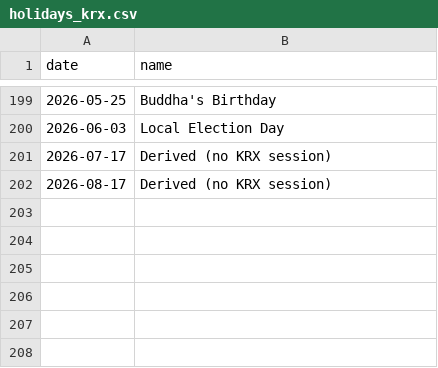
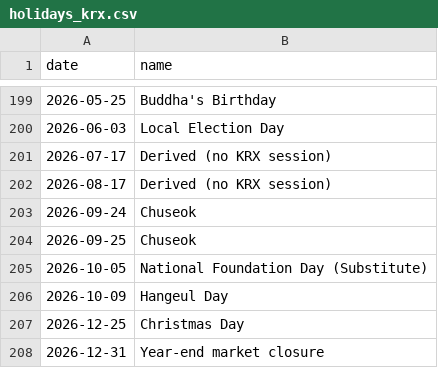
Before and after one commit to sjleekor/collector, a CSV file: src/collector/kr/infra/calendar/data/holidays_krx.csv, drawn as a sheet; only a part is shown, gaps mark what is left out.

```diff
--- a/src/collector/kr/infra/calendar/data/holidays_krx.csv
+++ b/src/collector/kr/infra/calendar/data/holidays_krx.csv
@@ -202 +202,7 @@ date,name
 2026-08-17,Derived (no KRX session)
+2026-09-24,Chuseok
+2026-09-25,Chuseok
+2026-10-05,National Foundation Day (Substitute)
+2026-10-09,Hangeul Day
+2026-12-25,Christmas Day
+2026-12-31,Year-end market closure
```
